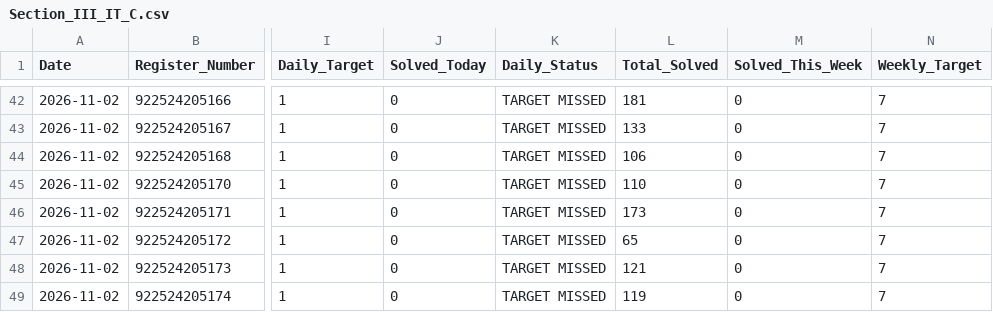
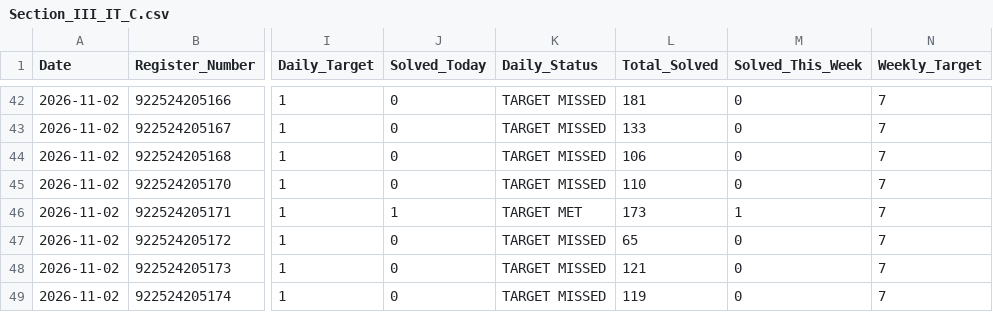
Before and after one commit to TK4743/taskmanager, a CSV file: leetcode/2026-11-02/Section_III_IT_C.csv, drawn as a sheet; only a part is shown, gaps mark what is left out; the diff names each change by its address in the sheet, - before the commit and + after, or states it on an @@ line.

```diff
--- a/leetcode/2026-11-02/Section_III_IT_C.csv
+++ b/leetcode/2026-11-02/Section_III_IT_C.csv
-J46 (Solved_Today): 0
+J46 (Solved_Today): 1
-K46 (Daily_Status): TARGET MISSED
+K46 (Daily_Status): TARGET MET
-M46 (Solved_This_Week): 0
+M46 (Solved_This_Week): 1
```
Also changed, not shown: leetcode/2026-11-02/Section_II_IT_B.csv, leetcode/2026-11-02/Year_2.csv, 6 other files.
